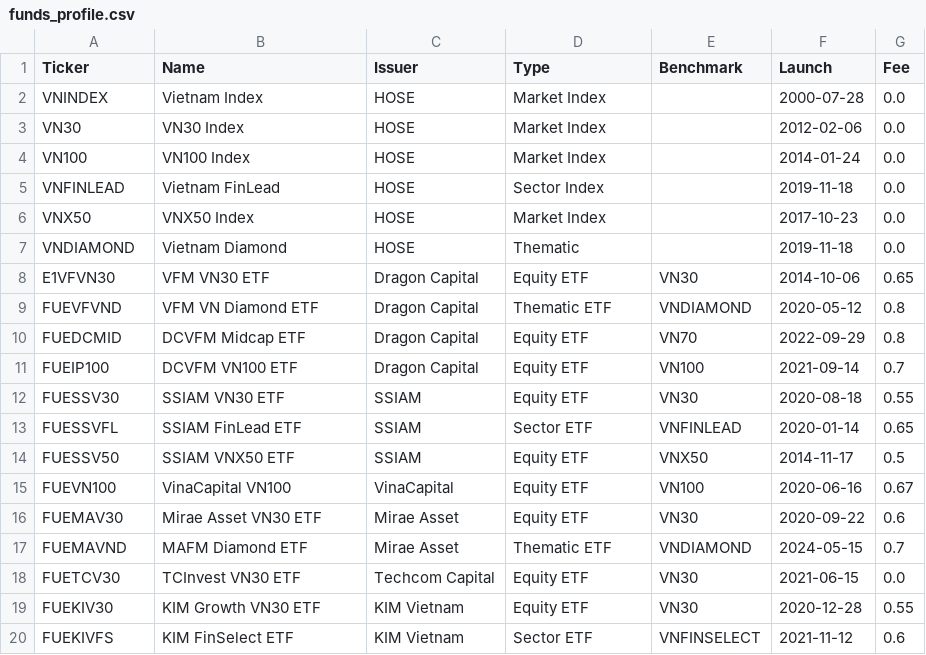
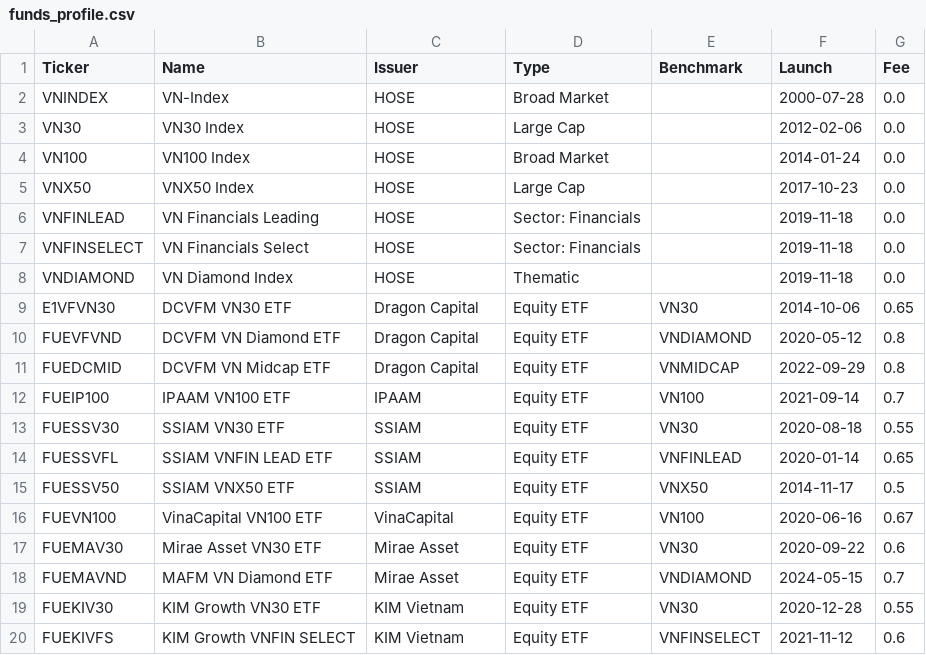
Before and after one commit to phudinhm/vn-fund-dashboard-2, a CSV file: funds_profile.csv, drawn as a sheet.

```diff
--- a/funds_profile.csv
+++ b/funds_profile.csv
@@ -1,20 +1,20 @@
 Ticker,Name,Issuer,Type,Benchmark,Launch,Fee
-VNINDEX,Vietnam Index,HOSE,Market Index,,2000-07-28,0.0
-VN30,VN30 Index,HOSE,Market Index,,2012-02-06,0.0
-VN100,VN100 Index,HOSE,Market Index,,2014-01-24,0.0
-VNFINLEAD,Vietnam FinLead,HOSE,Sector Index,,2019-11-18,0.0
-VNX50,VNX50 Index,HOSE,Market Index,,2017-10-23,0.0
-VNDIAMOND,Vietnam Diamond,HOSE,Thematic,,2019-11-18,0.0
-E1VFVN30,VFM VN30 ETF,Dragon Capital,Equity ETF,VN30,2014-10-06,0.65
-FUEVFVND,VFM VN Diamond ETF,Dragon Capital,Thematic ETF,VNDIAMOND,2020-05-12,0.8
-FUEDCMID,DCVFM Midcap ETF,Dragon Capital,Equity ETF,VN70,2022-09-29,0.8
-FUEIP100,DCVFM VN100 ETF,Dragon Capital,Equity ETF,VN100,2021-09-14,0.7
+VNINDEX,VN-Index,HOSE,Broad Market,,2000-07-28,0.0
+VN30,VN30 Index,HOSE,Large Cap,,2012-02-06,0.0
+VN100,VN100 Index,HOSE,Broad Market,,2014-01-24,0.0
+VNX50,VNX50 Index,HOSE,Large Cap,,2017-10-23,0.0
+VNFINLEAD,VN Financials Leading,HOSE,Sector: Financials,,2019-11-18,0.0
+VNFINSELECT,VN Financials Select,HOSE,Sector: Financials,,2019-11-18,0.0
+VNDIAMOND,VN Diamond Index,HOSE,Thematic,,2019-11-18,0.0
+E1VFVN30,DCVFM VN30 ETF,Dragon Capital,Equity ETF,VN30,2014-10-06,0.65
+FUEVFVND,DCVFM VN Diamond ETF,Dragon Capital,Equity ETF,VNDIAMOND,2020-05-12,0.8
+FUEDCMID,DCVFM VN Midcap ETF,Dragon Capital,Equity ETF,VNMIDCAP,2022-09-29,0.8
+FUEIP100,IPAAM VN100 ETF,IPAAM,Equity ETF,VN100,2021-09-14,0.7
 FUESSV30,SSIAM VN30 ETF,SSIAM,Equity ETF,VN30,2020-08-18,0.55
-FUESSVFL,SSIAM FinLead ETF,SSIAM,Sector ETF,VNFINLEAD,2020-01-14,0.65
+FUESSVFL,SSIAM VNFIN LEAD ETF,SSIAM,Equity ETF,VNFINLEAD,2020-01-14,0.65
 FUESSV50,SSIAM VNX50 ETF,SSIAM,Equity ETF,VNX50,2014-11-17,0.5
-FUEVN100,VinaCapital VN100,VinaCapital,Equity ETF,VN100,2020-06-16,0.67
+FUEVN100,VinaCapital VN100 ETF,VinaCapital,Equity ETF,VN100,2020-06-16,0.67
 FUEMAV30,Mirae Asset VN30 ETF,Mirae Asset,Equity ETF,VN30,2020-09-22,0.6
-FUEMAVND,MAFM Diamond ETF,Mirae Asset,Thematic ETF,VNDIAMOND,2024-05-15,0.7
-FUETCV30,TCInvest VN30 ETF,Techcom Capital,Equity ETF,VN30,2021-06-15,0.0
+FUEMAVND,MAFM VN Diamond ETF,Mirae Asset,Equity ETF,VNDIAMOND,2024-05-15,0.7
 FUEKIV30,KIM Growth VN30 ETF,KIM Vietnam,Equity ETF,VN30,2020-12-28,0.55
-FUEKIVFS,KIM FinSelect ETF,KIM Vietnam,Sector ETF,VNFINSELECT,2021-11-12,0.6
+FUEKIVFS,KIM Growth VNFIN SELECT,KIM Vietnam,Equity ETF,VNFINSELECT,2021-11-12,0.6
```
Also changed, not shown: 10 other files.
